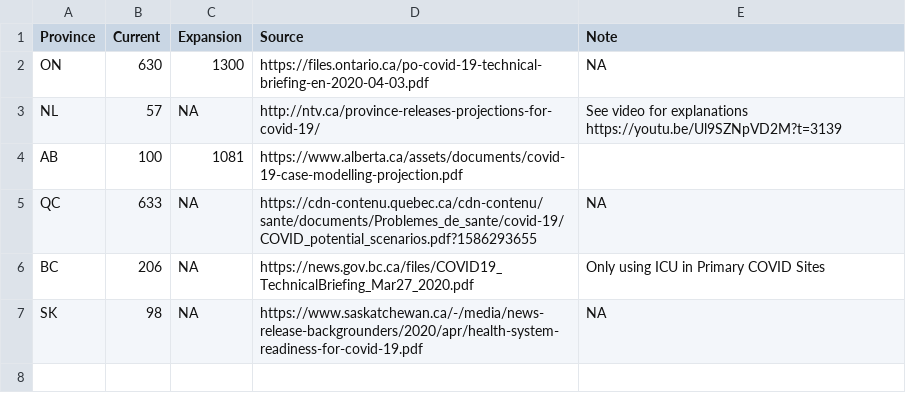
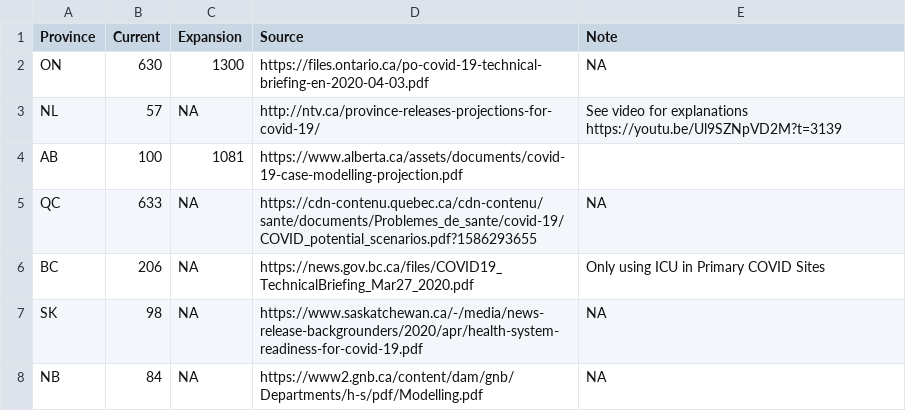
Before and after one commit to wzmli/COVID19-Canada, a CSV file: capacity.csv, drawn as a sheet; the diff names each change by its address in the sheet, - before the commit and + after, or states it on an @@ line.

```diff
--- a/capacity.csv
+++ b/capacity.csv
+row 8: NB | 84 | NA | https://www2.gnb.ca/content/dam/gnb/Departments/h-s/pdf/Modelling.pdf | NA
```
Also changed, not shown: COVID19_Canada.csv, git_push/clean.Rout.csv, 4 other files.
